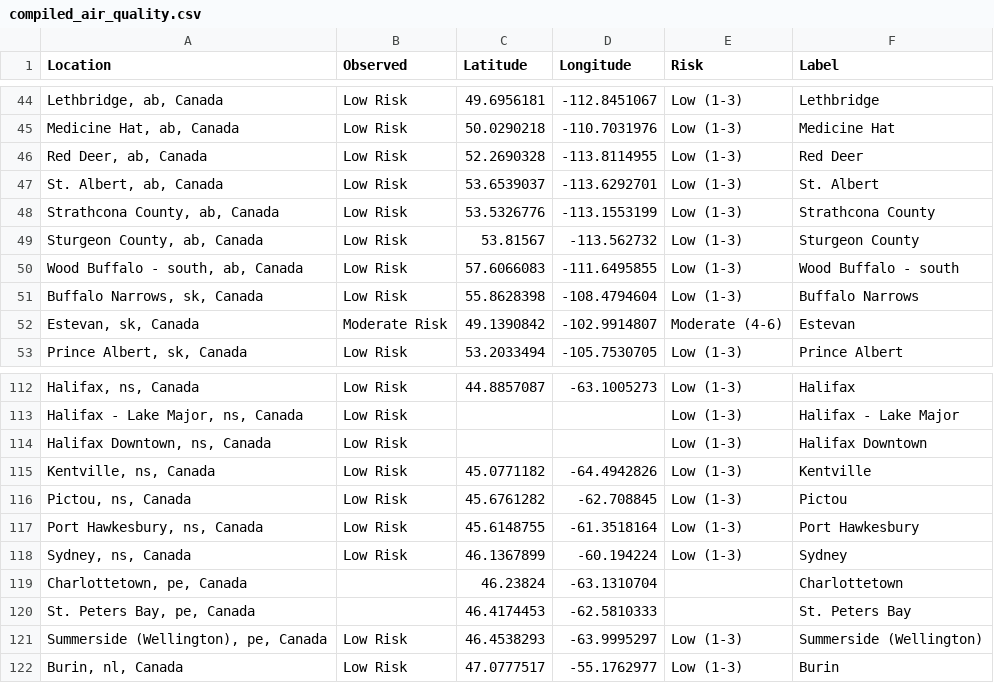
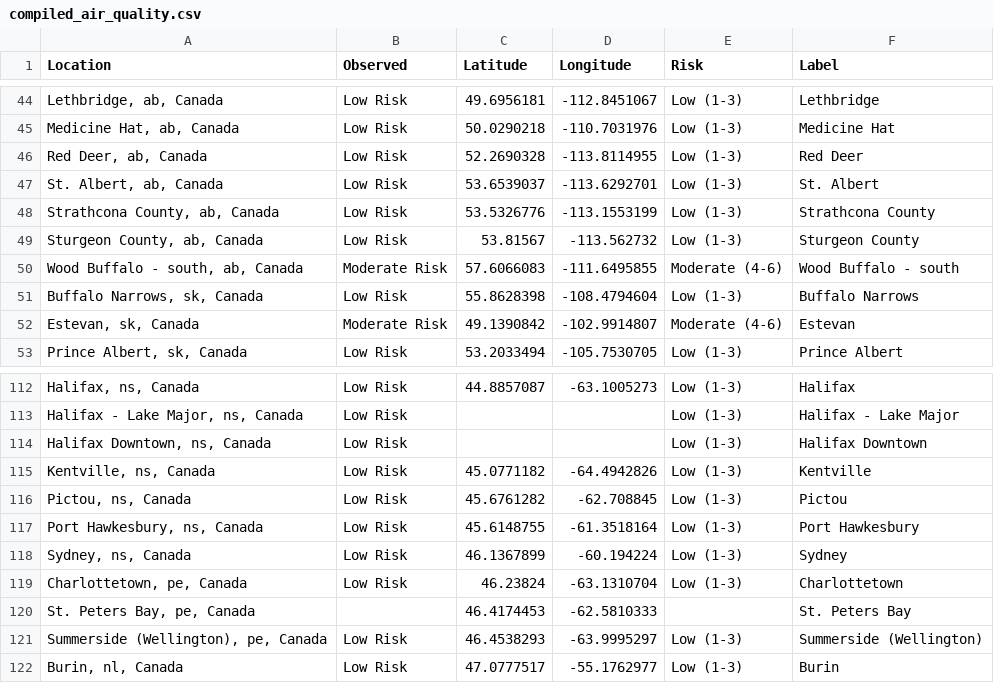
Before and after one commit to jagius/cda-air-quality-compiler, a CSV file: docs/compiled_air_quality.csv, drawn as a sheet; only a part is shown, gaps mark what is left out; the diff covers the shown part only.

```diff
--- a/docs/compiled_air_quality.csv
+++ b/docs/compiled_air_quality.csv
@@ -49,3 +49,3 @@ Location,Observed,Latitude,Longitude,Risk,Label
 "Sturgeon County, ab, Canada",Low Risk,53.81567,-113.562732,Low (1-3),Sturgeon County
-"Wood Buffalo - south, ab, Canada",Low Risk,57.6066083,-111.6495855,Low (1-3),Wood Buffalo - south
+"Wood Buffalo - south, ab, Canada",Moderate Risk,57.6066083,-111.6495855,Moderate (4-6),Wood Buffalo - south
 "Buffalo Narrows, sk, Canada",Low Risk,55.8628398,-108.4794604,Low (1-3),Buffalo Narrows
@@ -118,3 +118,3 @@ Location,Observed,Latitude,Longitude,Risk,Label
 "Sydney, ns, Canada",Low Risk,46.1367899,-60.194224,Low (1-3),Sydney
-"Charlottetown, pe, Canada",,46.23824,-63.1310704,,Charlottetown
+"Charlottetown, pe, Canada",Low Risk,46.23824,-63.1310704,Low (1-3),Charlottetown
 "St. Peters Bay, pe, Canada",,46.4174453,-62.5810333,,St. Peters Bay
```
Also changed, not shown: 14 edited cells elsewhere in this file, docs/active_fires.csv, docs/active_fires_bc.csv, 8 other files.
